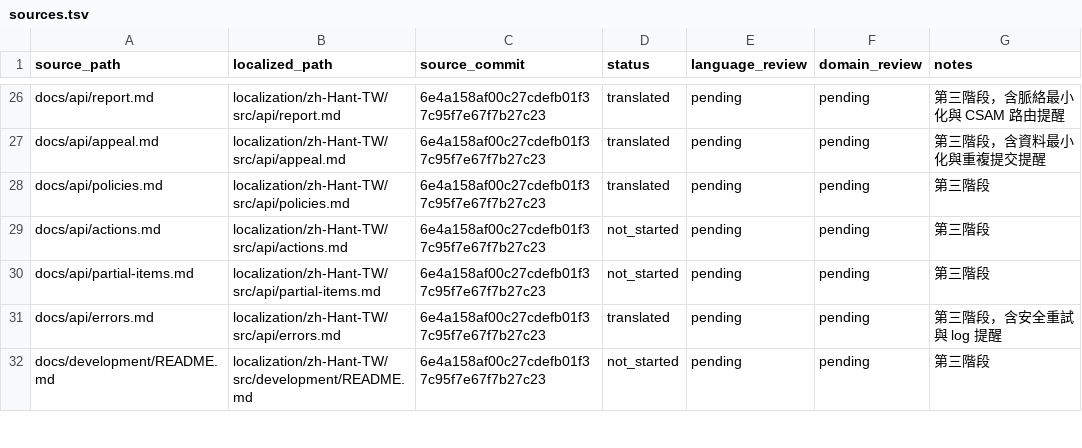
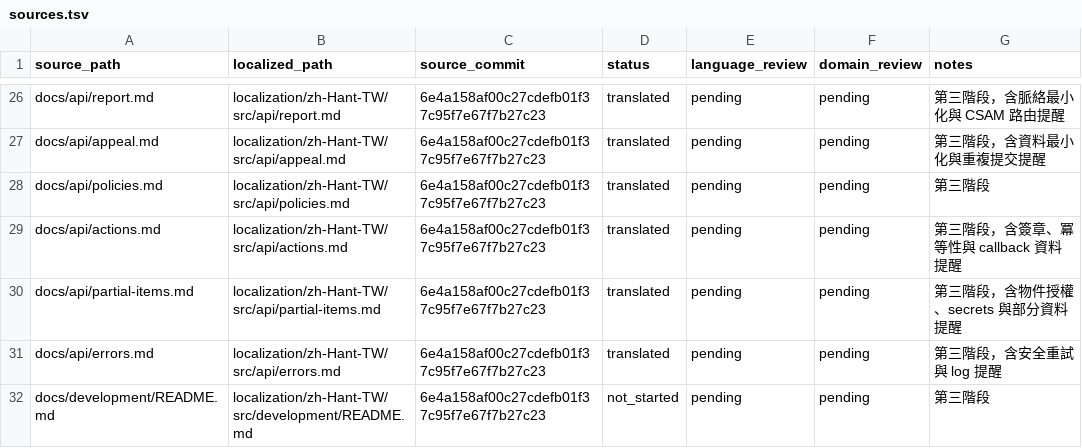
Before and after one commit to mashbean/coop, a TSV file: localization/zh-Hant-TW/sources.tsv, drawn as a sheet; only a part is shown, gaps mark what is left out.

```diff
--- a/localization/zh-Hant-TW/sources.tsv
+++ b/localization/zh-Hant-TW/sources.tsv
@@ -28,4 +28,4 @@ docs/api/appeal.md	localization/zh-Hant-TW/src/api/appeal.md	6e4a158af00c27cdefb
 docs/api/policies.md	localization/zh-Hant-TW/src/api/policies.md	6e4a158af00c27cdefb01f37c95f7e67f7b27c23	translated	pending	pending	第三階段
-docs/api/actions.md	localization/zh-Hant-TW/src/api/actions.md	6e4a158af00c27cdefb01f37c95f7e67f7b27c23	not_started	pending	pending	第三階段
-docs/api/partial-items.md	localization/zh-Hant-TW/src/api/partial-items.md	6e4a158af00c27cdefb01f37c95f7e67f7b27c23	not_started	pending	pending	第三階段
+docs/api/actions.md	localization/zh-Hant-TW/src/api/actions.md	6e4a158af00c27cdefb01f37c95f7e67f7b27c23	translated	pending	pending	第三階段，含簽章、冪等性與 callback 資料提醒
+docs/api/partial-items.md	localization/zh-Hant-TW/src/api/partial-items.md	6e4a158af00c27cdefb01f37c95f7e67f7b27c23	translated	pending	pending	第三階段，含物件授權、secrets 與部分資料提醒
 docs/api/errors.md	localization/zh-Hant-TW/src/api/errors.md	6e4a158af00c27cdefb01f37c95f7e67f7b27c23	translated	pending	pending	第三階段，含安全重試與 log 提醒
```
Also changed, not shown: 4 other files.
